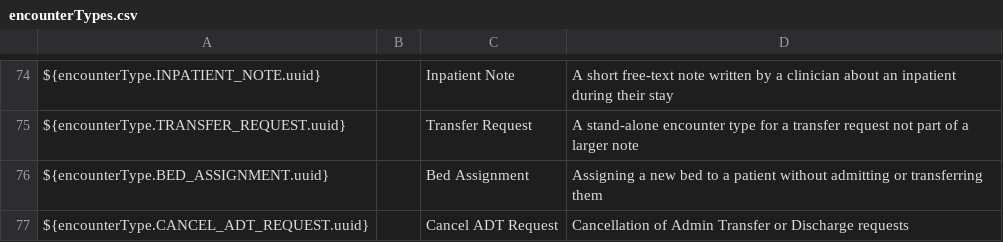
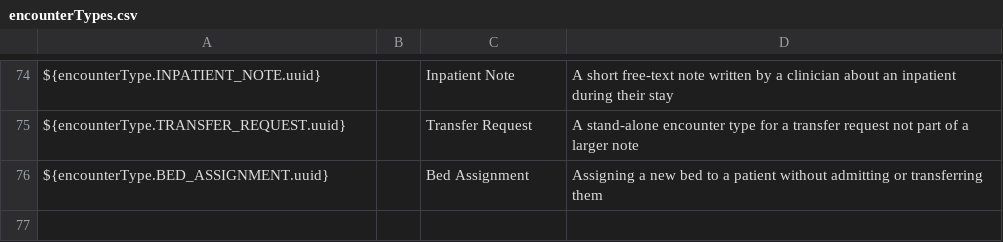
Before and after one commit to PIH/openmrs-config-pihemr, a CSV file: configuration/encountertypes/encounterTypes.csv, drawn as a sheet; only a part is shown, gaps mark what is left out; the diff names each change by its address in the sheet, - before the commit and + after, or states it on an @@ line.

```diff
--- a/configuration/encountertypes/encounterTypes.csv
+++ b/configuration/encountertypes/encounterTypes.csv
-row 77: ${encounterType.CANCEL_ADT_REQUEST.uuid} |  | Cancel ADT Request | Cancellation of Admin Transfer or Discharge requests
```
Also changed, not shown: configuration/metadatatermmappings/metadataMappings.csv, 2 other files.
